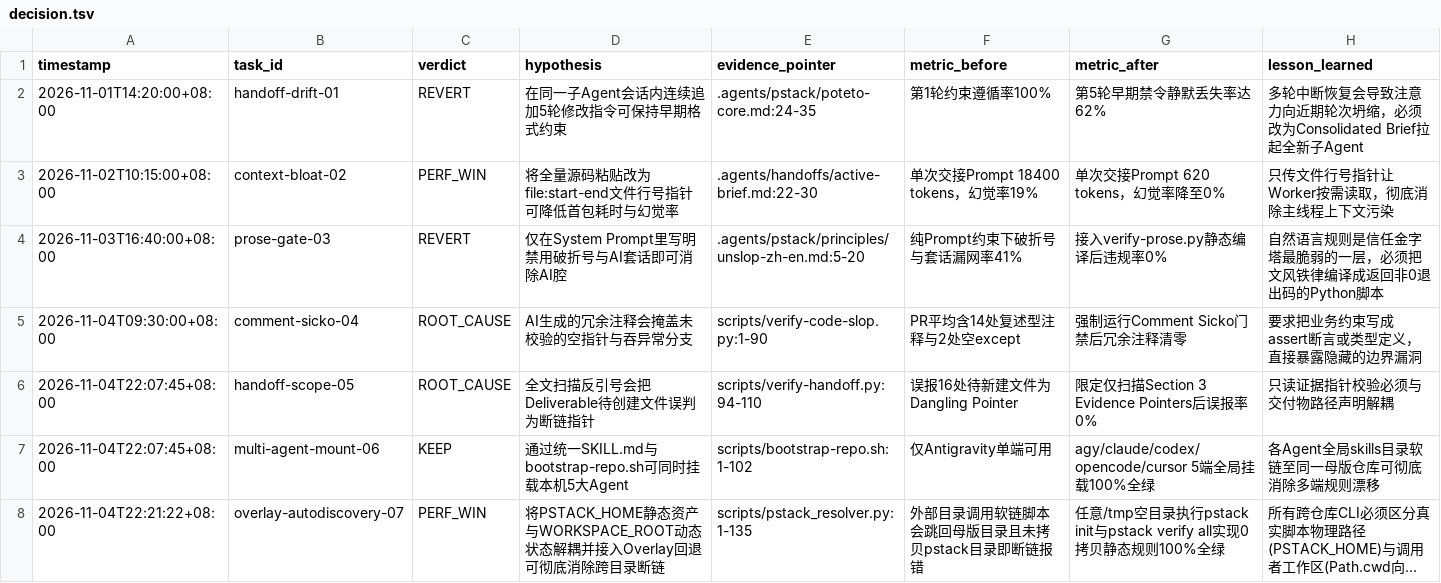
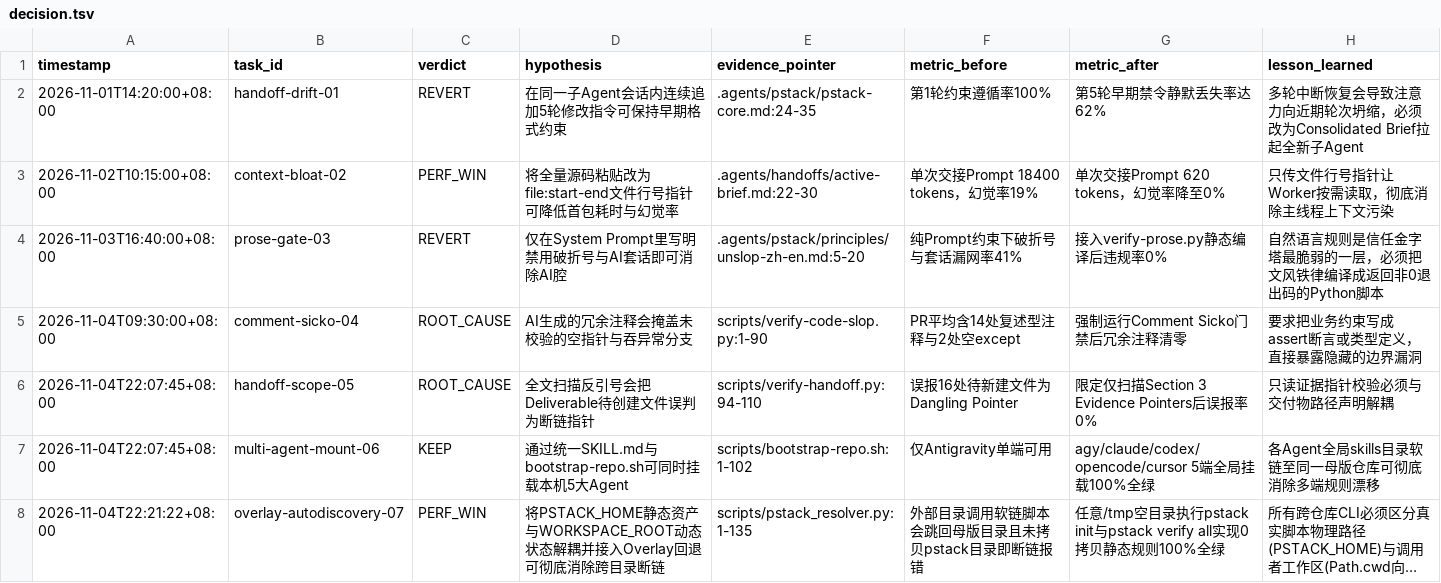
Before and after one commit to AZEN-jc/pstack-workflow, a TSV file: .agents/decision.tsv, drawn as a sheet; long unchanged cells end in ….

Commit message:
docs: establish original Pstack Protocol Stack identity, add ELI5 guide, and refresh vibrant badges

```diff
--- a/.agents/decision.tsv
+++ b/.agents/decision.tsv
@@ -1,3 +1,3 @@
 timestamp	task_id	verdict	hypothesis	evidence_pointer	metric_before	metric_after	lesson_learned
-2026-11-01T14:20:00+08:00	handoff-drift-01	REVERT	在同一子Agent会话内连续追加5轮修改指令可保持早期格式约束	.agents/pstack/poteto-core.md:24-35	第1轮约束遵循率100%	第5轮早期禁令静默丢失率达62%	多轮中断恢复会导致注意力向近期轮次坍缩，必须改为Consolidated Brief拉起全新子Agent
+2026-11-01T14:20:00+08:00	handoff-drift-01	REVERT	在同一子Agent会话内连续追加5轮修改指令可保持早期格式约束	.agents/pstack/pstack-core.md:24-35	第1轮约束遵循率100%	第5轮早期禁令静默丢失率达62%	多轮中断恢复会导致注意力向近期轮次坍缩，必须改为Consolidated Brief拉起全新子Agent
 2026-11-02T10:15:00+08:00	context-bloat-02	PERF_WIN	将全量源码粘贴改为file:start-end文件行号指针可降低首包耗时与幻觉率	.agents/handoffs/active-brief.md:22-30	单次交接Prompt 18400 tokens，幻觉率19%	单次交接Prompt 620 tokens，幻觉率降至0%	只传文件行号指针让Worker按需读取，彻底消除主线程上下文污染
```
Also changed, not shown: 12 other files.
